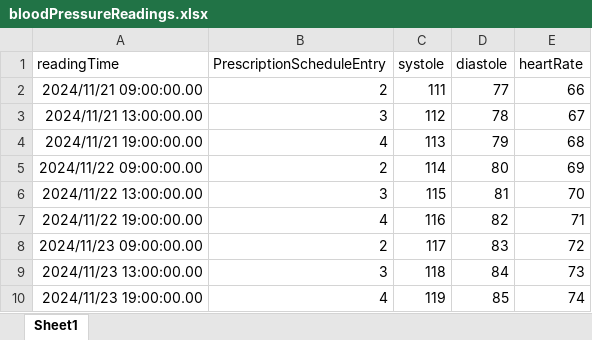
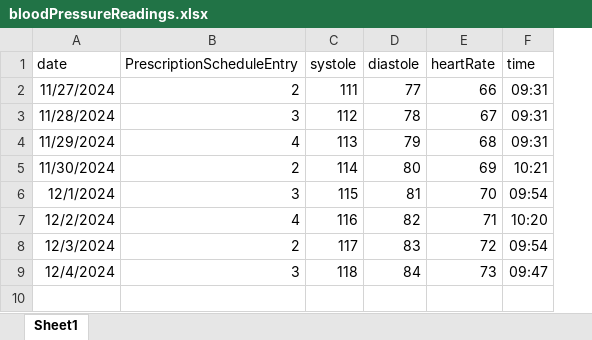
Before and after one commit to cattleomart/medtracker_v1_thymeleaf, an Excel workbook: src/main/resources/initialDataFiles/bloodPressureReadings.xlsx, sheet Sheet1, drawn as a sheet; values as stored, in another font and other column widths than the file's, no borders; removed rows and columns are numbered as before the commit, all else as after; the diff names each change by its address in the sheet, - before the commit and + after, or states it on an @@ line.

Commit message:
split date and time for bp excel files

```diff
--- a/src/main/resources/initialDataFiles/bloodPressureReadings.xlsx (sheet Sheet1)
+++ b/src/main/resources/initialDataFiles/bloodPressureReadings.xlsx (sheet Sheet1)
-column A (readingTime), rows 2-9: 2024/11/21 09:00:00.00 | 2024/11/21 13:00:00.00 | 2024/11/21 19:00:00.00 | 2024/11/22 09:00:00.00 | 2024/11/22 13:00:00.00 | 2024/11/22 19:00:00.00 | 2024/11/23 09:00:00.00 | 2024/11/23 13:00:00.00
+column A (date), rows 2-9: 11/27/2024 | 11/28/2024 | 11/29/2024 | 11/30/2024 | 12/1/2024 | 12/2/2024 | 12/3/2024 | 12/4/2024
+column F (time), rows 2-9: 09:31 | 09:31 | 09:31 | 10:21 | 09:54 | 10:20 | 09:54 | 09:47
-row 10: 2024/11/23 19:00:00.00 | 4 | 119 | 85 | 74
```
Also changed, not shown: 1 other file.
